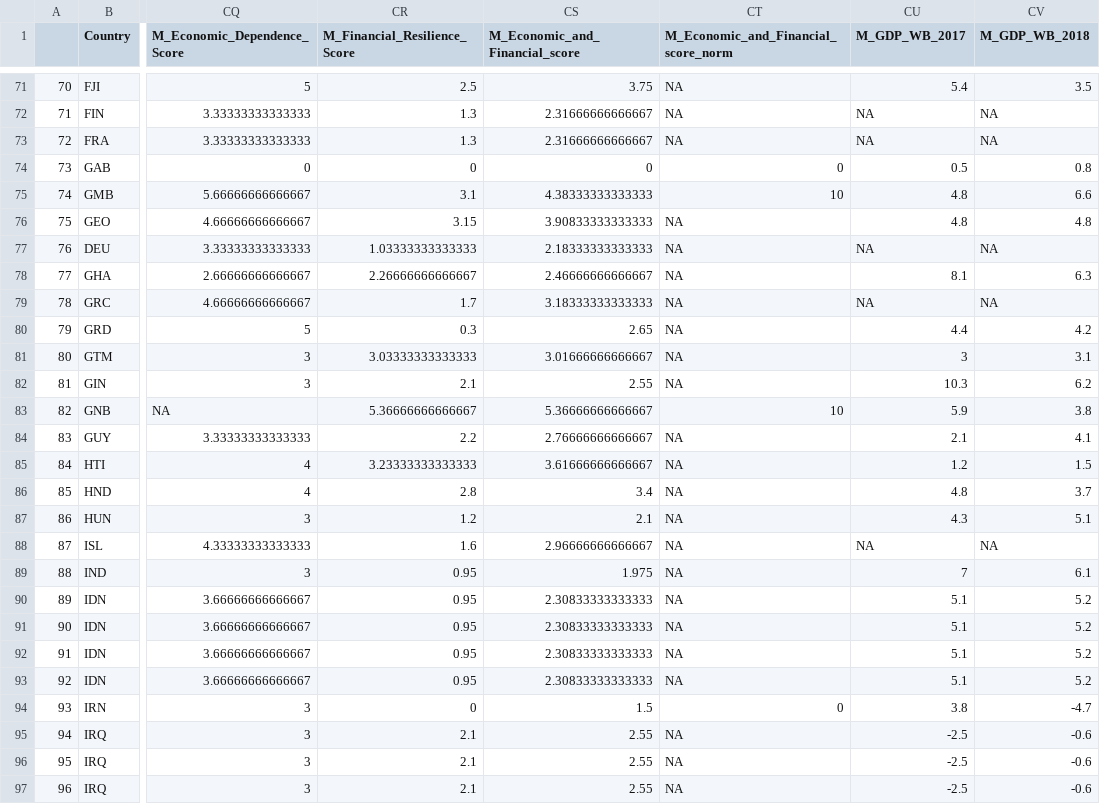
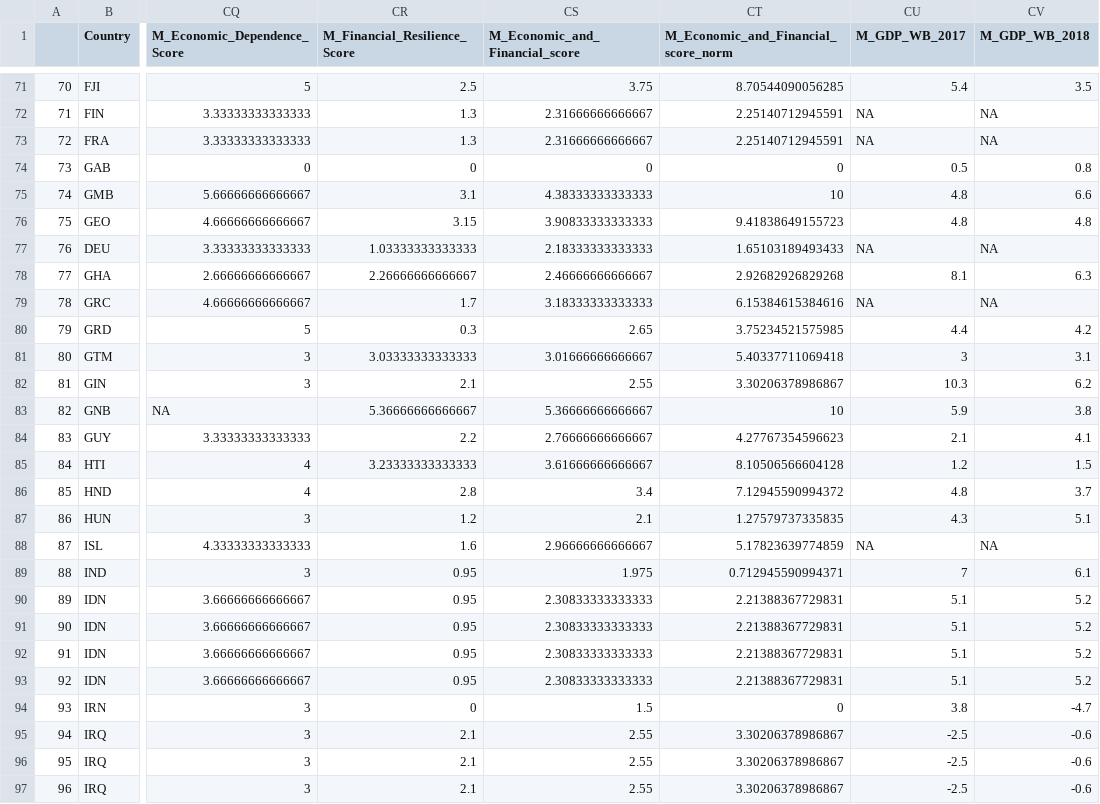
Before and after one commit to ljonestz/compoundriskdata, a CSV file: Risk_sheets/Global_compound_risk_database.csv, drawn as a sheet; only a part is shown, gaps mark what is left out; the diff covers the shown part only; the diff names each change by its address in the sheet, - before the commit and + after, or states it on an @@ line.

```diff
--- a/Risk_sheets/Global_compound_risk_database.csv
+++ b/Risk_sheets/Global_compound_risk_database.csv
-CT71: NA
+CT71: 8.70544090056285
-CT72:CT73: NA
+CT72:CT73: 2.25140712945591
-CT76: NA
+CT76: 9.41838649155723
-CT77: NA
+CT77: 1.65103189493433
-CT78: NA
+CT78: 2.92682926829268
-CT79: NA
+CT79: 6.15384615384616
-CT80: NA
+CT80: 3.75234521575985
-CT81: NA
+CT81: 5.40337711069418
-CT82: NA
+CT82: 3.30206378986867
-CT84: NA
+CT84: 4.27767354596623
-CT85: NA
+CT85: 8.10506566604128
-CT86: NA
+CT86: 7.12945590994372
-CT87: NA
+CT87: 1.27579737335835
-CT88: NA
+CT88: 5.17823639774859
-CT89: NA
+CT89: 0.712945590994371
-CT90:CT93: NA
+CT90:CT93: 2.21388367729831
-CT95:CT97: NA
+CT95:CT97: 3.30206378986867
```
Also changed, not shown: 147 edited cells elsewhere in this file, 4 other files.
